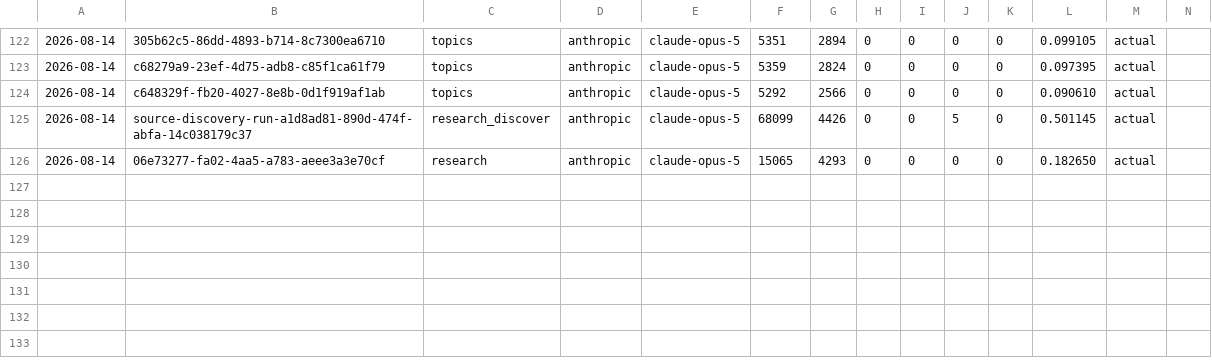
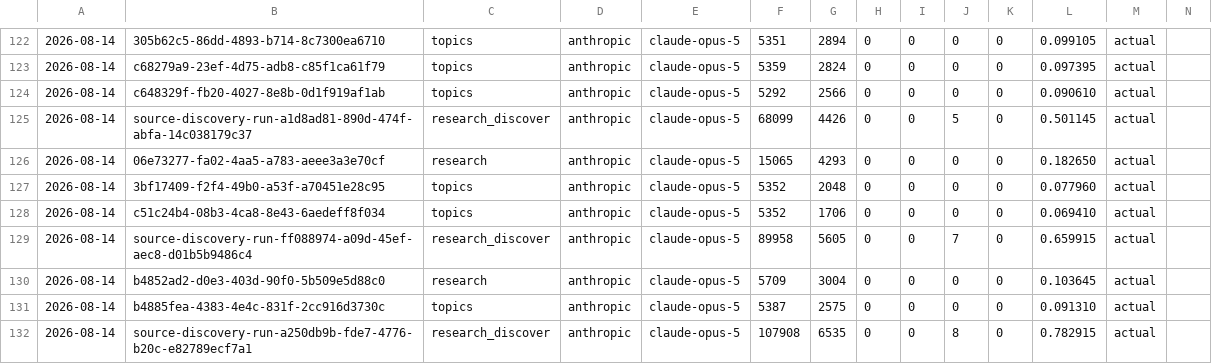
Before and after one commit to krapcys1-maker/nothing-is-accidental-agent, a CSV file: docs/COSTS.csv, drawn as a sheet; only a part is shown, gaps mark what is left out; the diff names each change by its address in the sheet, - before the commit and + after, or states it on an @@ line.

```diff
--- a/docs/COSTS.csv
+++ b/docs/COSTS.csv
+row 127: 2026-08-14 | 3bf17409-f2f4-49b0-a53f-a70451e28c95 | topics | anthropic | claude-opus-5 | 5352 | 2048 | 0 | 0 | 0 | 0 | 0.077960 | actual
+row 128: 2026-08-14 | c51c24b4-08b3-4ca8-8e43-6aedeff8f034 | topics | anthropic | claude-opus-5 | 5352 | 1706 | 0 | 0 | 0 | 0 | 0.069410 | actual
+row 129: 2026-08-14 | source-discovery-run-ff088974-a09d-45ef-aec8-d01b5b9486c4 | research_discover | anthropic | claude-opus-5 | 89958 | 5605 | 0 | 0 | 7 | 0 | 0.659915 | actual
+row 130: 2026-08-14 | b4852ad2-d0e3-403d-90f0-5b509e5d88c0 | research | anthropic | claude-opus-5 | 5709 | 3004 | 0 | 0 | 0 | 0 | 0.103645 | actual
+row 131: 2026-08-14 | b4885fea-4383-4e4c-831f-2cc916d3730c | topics | anthropic | claude-opus-5 | 5387 | 2575 | 0 | 0 | 0 | 0 | 0.091310 | actual
+row 132: 2026-08-14 | source-discovery-run-a250db9b-fde7-4776-b20c-e82789ecf7a1 | research_discover | anthropic | claude-opus-5 | 107908 | 6535 | 0 | 0 | 8 | 0 | 0.782915 | actual
```
Also changed, not shown: 7 other files.
